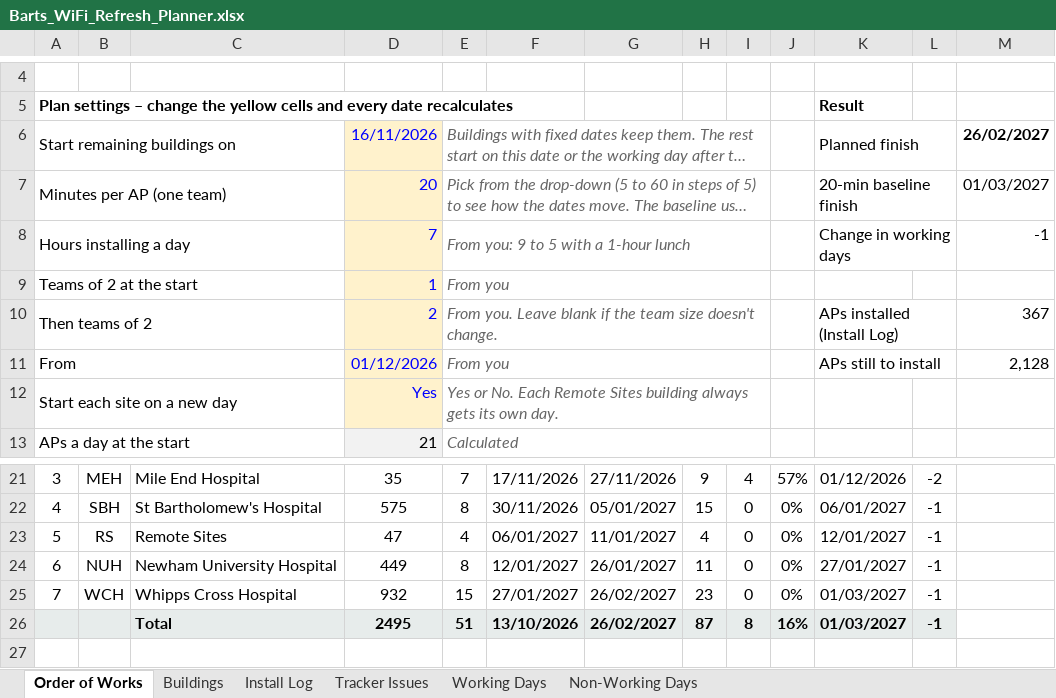
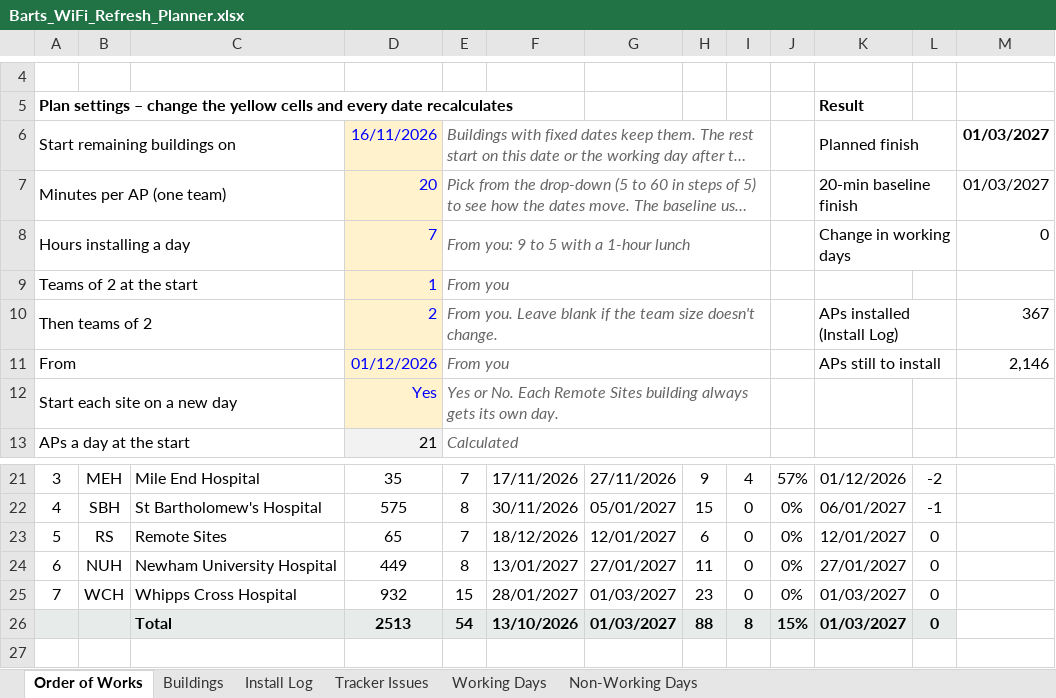
Before and after one commit to BartsHealth/ICT-Programme-Dashboard, an Excel workbook: Barts_WiFi_Refresh_Planner.xlsx, sheet Order of Works, drawn as a sheet; only a part is shown, gaps mark what is left out; long unchanged cells end in …; values as stored, in another font and other column widths than the file's, no borders; conditional formats not drawn; removed rows and columns are numbered as before the commit, all else as after; the diff names each change by its address in the sheet, - before the commit and + after, or states it on an @@ line.

```diff
--- a/Barts_WiFi_Refresh_Planner.xlsx (sheet Order of Works)
+++ b/Barts_WiFi_Refresh_Planner.xlsx (sheet Order of Works)
-M6: 26/02/2027
+M6: 01/03/2027
-M8: -1
+M8: 0
-M11: 2,128
+M11: 2,146
-D23: 47
+D23: 65
-E23: 4
+E23: 7
-F23: 06/01/2027
+F23: 18/12/2026
-G23: 11/01/2027
+G23: 12/01/2027
-H23: 4
+H23: 6
-L23:L25: -1
+L23:L25: 0
-F24: 12/01/2027
+F24: 13/01/2027
-G24: 26/01/2027
+G24: 27/01/2027
-F25: 27/01/2027
+F25: 28/01/2027
-G25: 26/02/2027
+G25: 01/03/2027
-row 26:  |  | Total | 2495 | 51 | 13/10/2026 | 26/02/2027 | 87 | 8 | 16% | 01/03/2027 | -1
+row 26:  |  | Total | 2513 | 54 | 13/10/2026 | 01/03/2027 | 88 | 8 | 15% | 01/03/2027 | 0
```
Also changed, not shown: sheet Buildings, formulas that keep their value, hidden cells, 1 other file.
